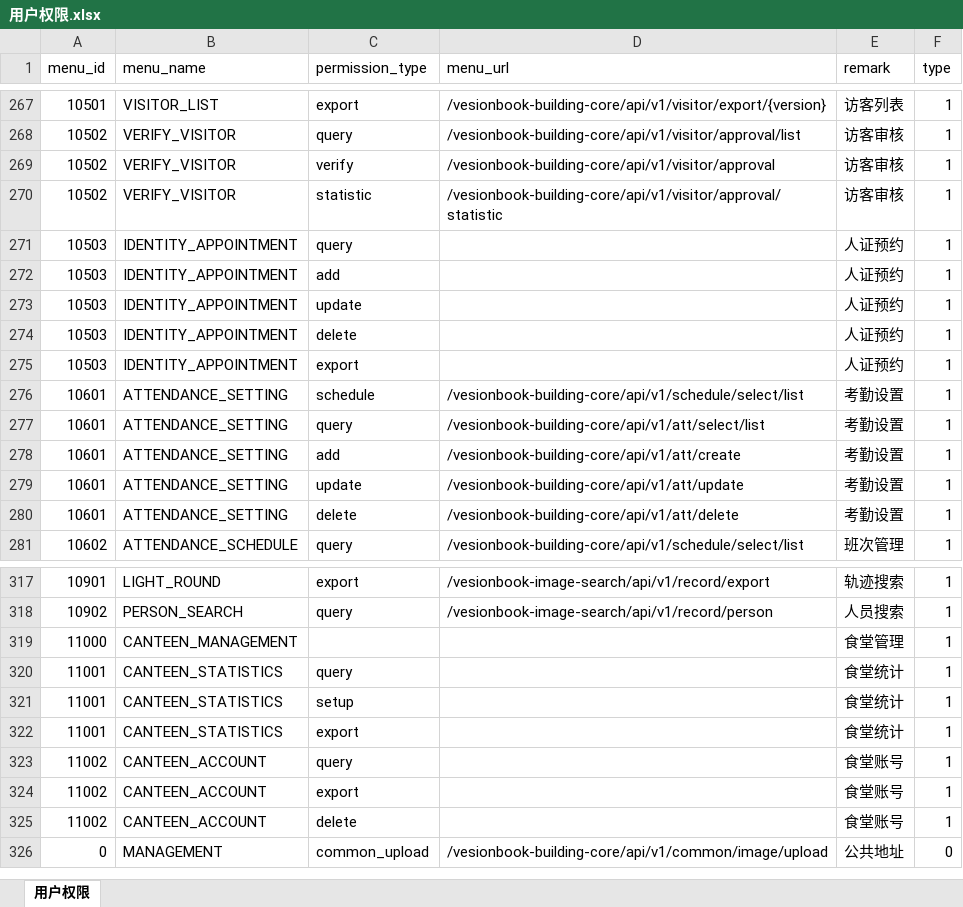
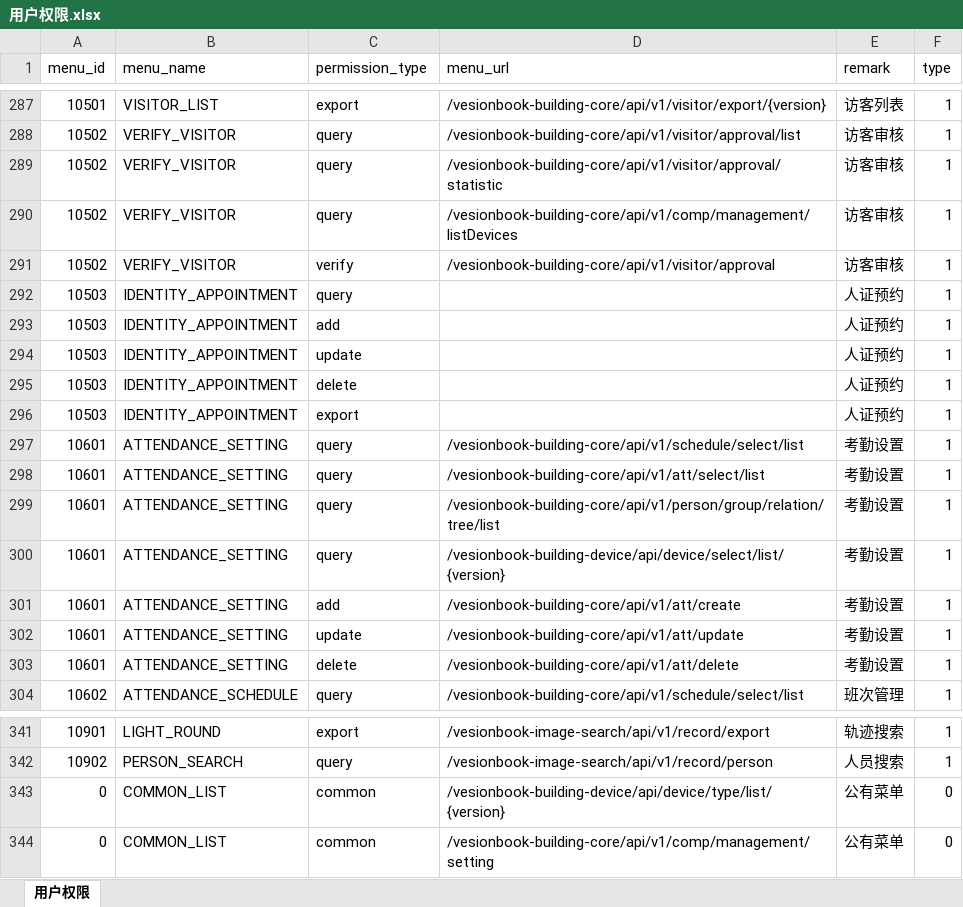
Before and after one commit to gumo510/springBoot, an Excel workbook: doc/用户权限.xlsx, sheet 用户权限, drawn as a sheet; only a part is shown, gaps mark what is left out; values as stored, in another font and other column widths than the file's, no borders; removed rows and columns are numbered as before the commit, all else as after; the diff covers the shown part only; the diff names each change by its address in the sheet, - before the commit and + after, or states it on an @@ line.

```diff
--- a/doc/用户权限.xlsx (sheet 用户权限)
+++ b/doc/用户权限.xlsx (sheet 用户权限)
+row 289: 10502 | VERIFY_VISITOR | query | /vesionbook-building-core/api/v1/visitor/approval/statistic | 访客审核 | 1
+row 290: 10502 | VERIFY_VISITOR | query | /vesionbook-building-core/api/v1/comp/management/listDevices | 访客审核 | 1
-row 270: 10502 | VERIFY_VISITOR | statistic | /vesionbook-building-core/api/v1/visitor/approval/statistic | 访客审核 | 1
-C297 (permission_type): schedule
+C297 (permission_type): query
+row 299: 10601 | ATTENDANCE_SETTING | query | /vesionbook-building-core/api/v1/person/group/relation/tree/list | 考勤设置 | 1
+row 300: 10601 | ATTENDANCE_SETTING | query | /vesionbook-building-device/api/device/select/list/{version} | 考勤设置 | 1
-row 319: 11000 | CANTEEN_MANAGEMENT |  |  | 食堂管理 | 1
-row 320: 11001 | CANTEEN_STATISTICS | query |  | 食堂统计 | 1
-row 321: 11001 | CANTEEN_STATISTICS | setup |  | 食堂统计 | 1
-row 322: 11001 | CANTEEN_STATISTICS | export |  | 食堂统计 | 1
-row 323: 11002 | CANTEEN_ACCOUNT | query |  | 食堂账号 | 1
-row 324: 11002 | CANTEEN_ACCOUNT | export |  | 食堂账号 | 1
-row 325: 11002 | CANTEEN_ACCOUNT | delete |  | 食堂账号 | 1
+row 343: 0 | COMMON_LIST | common | /vesionbook-building-device/api/device/type/list/{version} | 公有菜单 | 0
-B344 (menu_name): MANAGEMENT
+B344 (menu_name): COMMON_LIST
-C344 (permission_type): common_upload
+C344 (permission_type): common
-D344 (menu_url): /vesionbook-building-core/api/v1/common/image/upload
+D344 (menu_url): /vesionbook-building-core/api/v1/comp/management/setting
-E344 (remark): 公共地址
+E344 (remark): 公有菜单
```
Also changed, not shown: 23 added rows, 2 removed rows and 50 edited cells elsewhere in this sheet, 5 other files.
